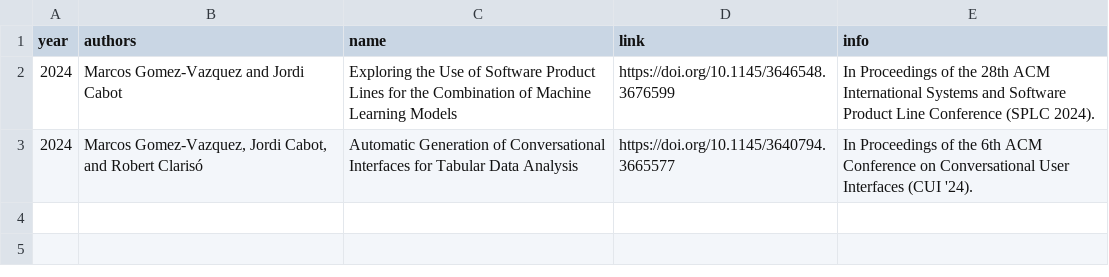
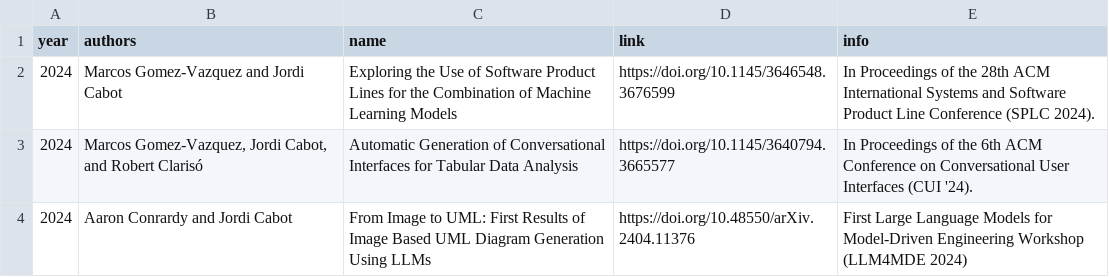
Before and after one commit to BESSER-PEARL/teampage, a CSV file: _data/publications.csv, drawn as a sheet; the diff names each change by its address in the sheet, - before the commit and + after, or states it on an @@ line.

Commit message:
Update publications.csv

```diff
--- a/_data/publications.csv
+++ b/_data/publications.csv
+row 4: 2024 | Aaron Conrardy and Jordi Cabot | From Image to UML: First Results of Image Based UML Diagram Generation Using LLMs | https://doi.org/10.48550/arXiv.2404.11376 | First Large Language Models for Model-Driven Engineering Workshop (LLM4MDE 2024)
```
